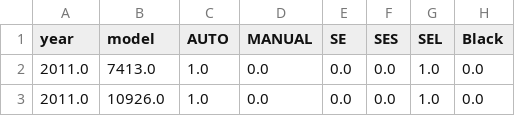
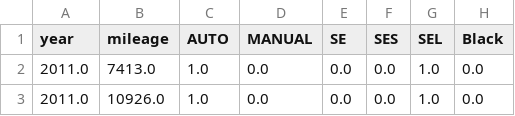
Before and after one commit to michaelsiddiqui/knn-scratch, a CSV file: data/pivoted_usedcars.csv, drawn as a sheet; only a part is shown; the diff names each change by its address in the sheet, - before the commit and + after, or states it on an @@ line.

Commit message:
correct header in pivoted car data to indicate which column has mileage data

```diff
--- a/data/pivoted_usedcars.csv
+++ b/data/pivoted_usedcars.csv
-B1: model
+B1: mileage
```
